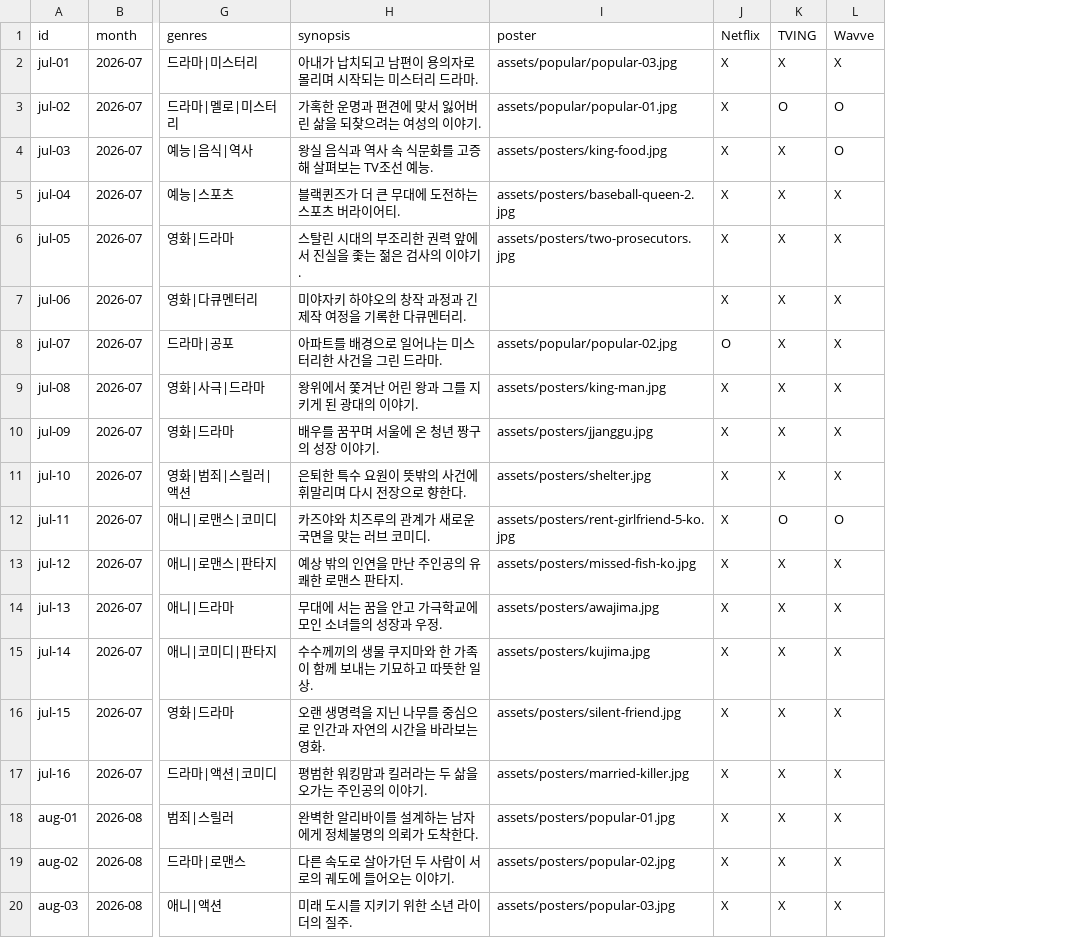
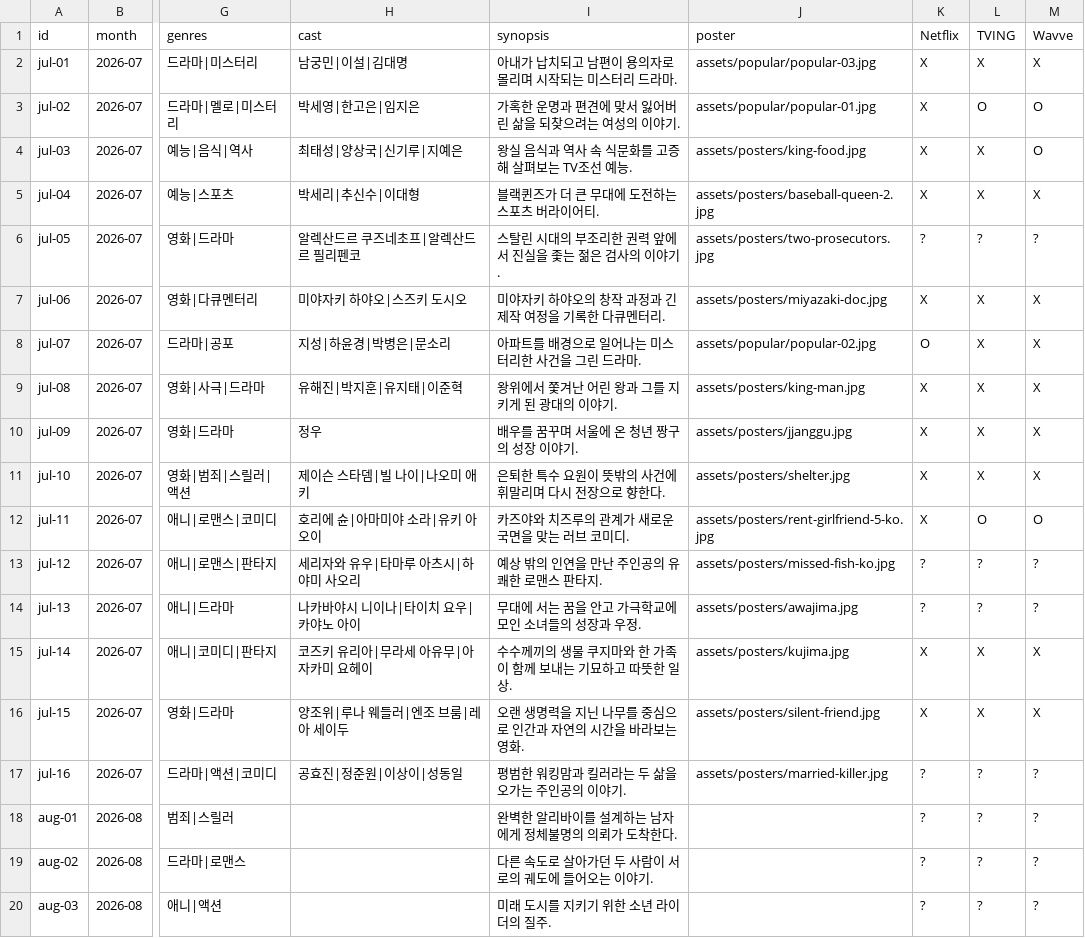
Before and after one commit to hyevoice27-coder/btv-plus-streamlit-dashboard, a CSV file: data/contents.csv, drawn as a sheet; only a part is shown, gaps mark what is left out; addresses are those after the commit; the diff names each change by its address in the sheet, - before the commit and + after, or states it on an @@ line.

Commit message:
Restore rich content cards and genre tabs

```diff
--- a/data/contents.csv
+++ b/data/contents.csv
+column H (cast), rows 2-17: 남궁민|이설|김대명 | 박세영|한고은|임지은 | 최태성|양상국|신기루|지예은 | 박세리|추신수|이대형 | 알렉산드르 쿠즈네초프|알렉산드르 필리펜코 | 미야자키 하야오|스즈키 도시오 | 지성|하윤경|박병은|문소리 | 유해진|박지훈|유지태|이준혁 | 정우 | 제이슨 스타뎀|빌 나이|나오미 애키 | 호리에 슌|아마미야 소라|유키 아오이 | 세리자와 유우|타마루 아츠시|하야미 사오리 | 나카바야시 니이나|타이치 요우|카야노 아이 | 코즈키 유리아|무라세 아유무|아자카미 요헤이 | 양조위|루나 웨들러|엔조 브룸|레아 세이두 | 공효진|정준원|이상이|성동일
-K6 (Netflix): X
+K6 (Netflix): ?
-L6 (TVING): X
+L6 (TVING): ?
-M6 (Wavve): X
+M6 (Wavve): ?
-J7 (poster): (empty)
+J7 (poster): assets/posters/miyazaki-doc.jpg
-K13:K14 (Netflix): X
+K13:K14 (Netflix): ?
-L13:L14 (TVING): X
+L13:L14 (TVING): ?
-M13:M14 (Wavve): X
+M13:M14 (Wavve): ?
-K17:K20 (Netflix): X
+K17:K20 (Netflix): ?
-L17:L20 (TVING): X
+L17:L20 (TVING): ?
-M17:M20 (Wavve): X
+M17:M20 (Wavve): ?
-J18 (poster): assets/posters/popular-01.jpg
+J18 (poster): (empty)
-J19 (poster): assets/posters/popular-02.jpg
+J19 (poster): (empty)
-J20 (poster): assets/posters/popular-03.jpg
+J20 (poster): (empty)
```
Also changed, not shown: 1 other file.
